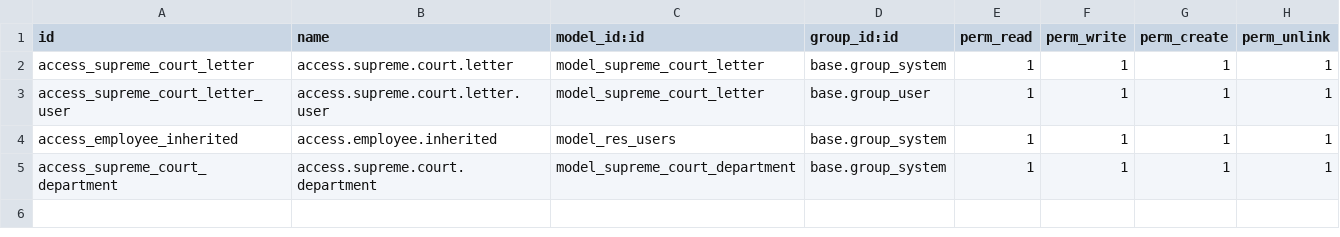
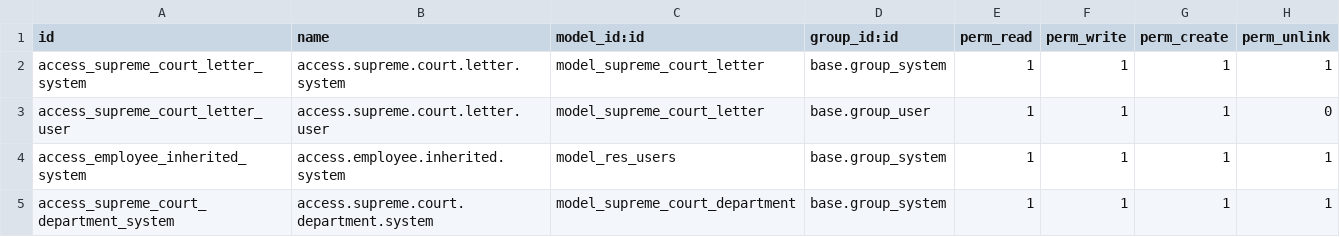
Before and after one commit to svseas/SupCo, a CSV file: local-addons/supco/security/ir.model.access.csv, drawn as a sheet.

```diff
--- a/local-addons/supco/security/ir.model.access.csv
+++ b/local-addons/supco/security/ir.model.access.csv
@@ -1,5 +1,5 @@
 id,name,model_id:id,group_id:id,perm_read,perm_write,perm_create,perm_unlink
-access_supreme_court_letter,access.supreme.court.letter,model_supreme_court_letter,base.group_system,1,1,1,1
-access_supreme_court_letter_user,access.supreme.court.letter.user,model_supreme_court_letter,base.group_user,1,1,1,1
-access_employee_inherited,access.employee.inherited,model_res_users,base.group_system,1,1,1,1
-access_supreme_court_department,access.supreme.court.department,model_supreme_court_department,base.group_system,1,1,1,1
+access_supreme_court_letter_system,access.supreme.court.letter.system,model_supreme_court_letter,base.group_system,1,1,1,1
+access_supreme_court_letter_user,access.supreme.court.letter.user,model_supreme_court_letter,base.group_user,1,1,1,0
+access_employee_inherited_system,access.employee.inherited.system,model_res_users,base.group_system,1,1,1,1
+access_supreme_court_department_system,access.supreme.court.department.system,model_supreme_court_department,base.group_system,1,1,1,1
```
Also changed, not shown: 3 other files.
